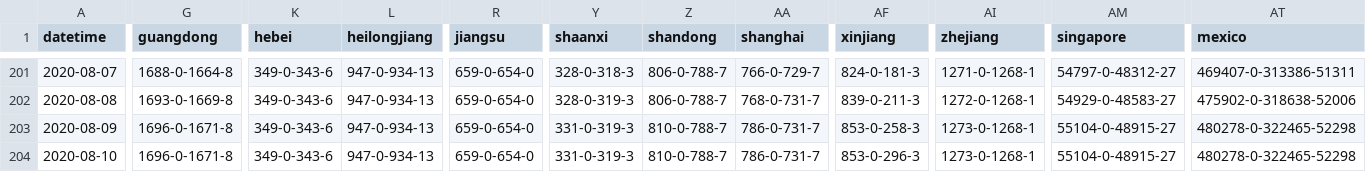
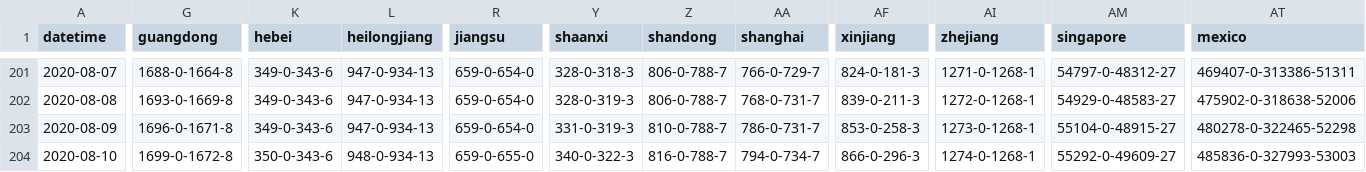
Before and after one commit to odaiwai/2020_SARS2-CoV_COVID19, a CSV file: HGIS_UW_data/virus.csv, drawn as a sheet; only a part is shown, gaps mark what is left out; the diff covers the shown part only; the diff names each change by its address in the sheet, - before the commit and + after, or states it on an @@ line.

Commit message:
Added HGIS data on 2020-08-11 12:05:43

```diff
--- a/HGIS_UW_data/virus.csv
+++ b/HGIS_UW_data/virus.csv
-G204 (guangdong): 1696-0-1671-8
+G204 (guangdong): 1699-0-1672-8
-K204 (hebei): 349-0-343-6
+K204 (hebei): 350-0-343-6
-L204 (heilongjiang): 947-0-934-13
+L204 (heilongjiang): 948-0-934-13
-R204 (jiangsu): 659-0-654-0
+R204 (jiangsu): 659-0-655-0
-Y204 (shaanxi): 331-0-319-3
+Y204 (shaanxi): 340-0-322-3
-Z204 (shandong): 810-0-788-7
+Z204 (shandong): 816-0-788-7
-AA204 (shanghai): 786-0-731-7
+AA204 (shanghai): 794-0-734-7
-AF204 (xinjiang): 853-0-296-3
+AF204 (xinjiang): 866-0-296-3
-AI204 (zhejiang): 1273-0-1268-1
+AI204 (zhejiang): 1274-0-1268-1
-AM204 (singapore): 55104-0-48915-27
+AM204 (singapore): 55292-0-49609-27
-AT204 (mexico): 480278-0-322465-52298
+AT204 (mexico): 485836-0-327993-53003
```
Also changed, not shown: 101 edited cells elsewhere in this file.
